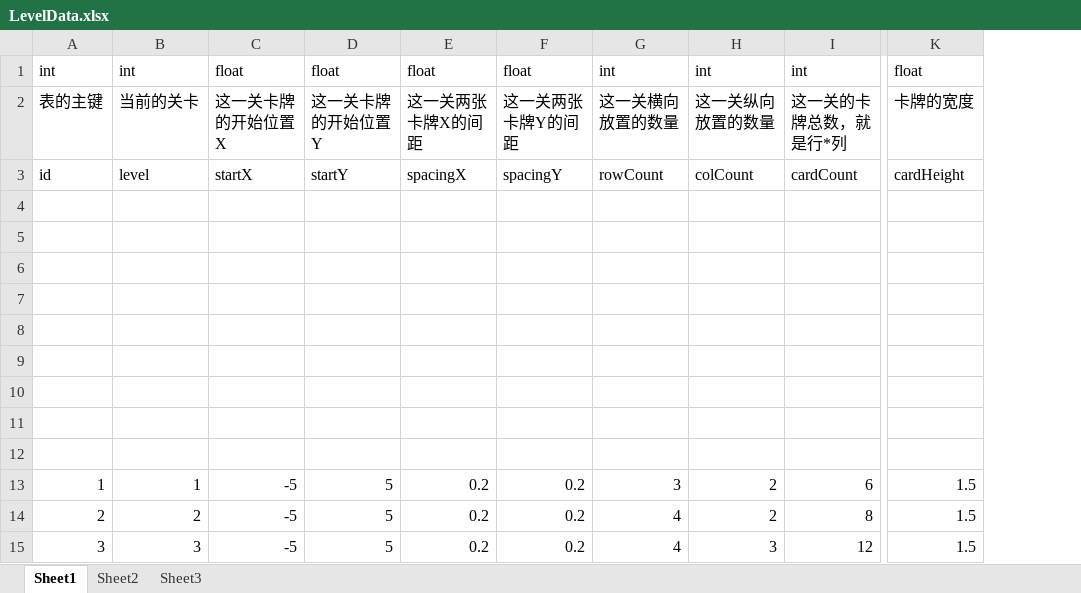
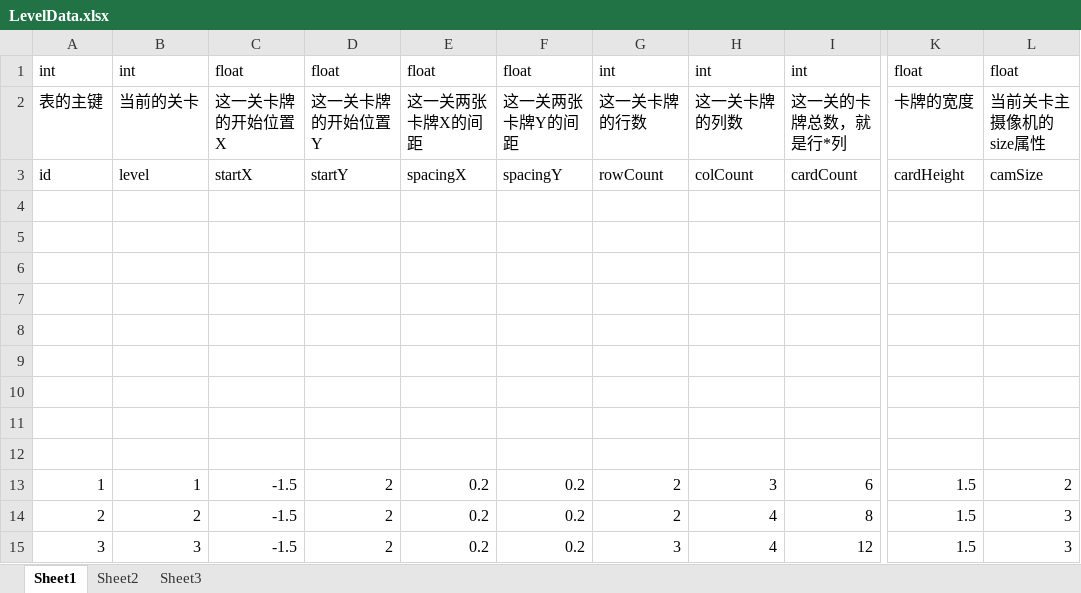
Before and after one commit to KeNanXiaoLin/UnityProject_MemoryCard, an Excel workbook: Excel/LevelData.xlsx, sheet Sheet1, drawn as a sheet; only a part is shown, gaps mark what is left out; values as stored, in another font and other column widths than the file's, no borders; the diff names each change by its address in the sheet, - before the commit and + after, or states it on an @@ line.

```diff
--- a/Excel/LevelData.xlsx (sheet Sheet1)
+++ b/Excel/LevelData.xlsx (sheet Sheet1)
+column L, rows 1-15: float | 当前关卡主摄像机的size属性 | camSize |  |  |  |  |  |  |  |  |  | 2 | 3 | 3
-G2: 这一关横向放置的数量
+G2: 这一关卡牌的行数
-H2: 这一关纵向放置的数量
+H2: 这一关卡牌的列数
-C13:C15: -5
+C13:C15: -1.5
-D13:D15: 5
+D13:D15: 2
-G13: 3
+G13: 2
-H13: 2
+H13: 3
-G14: 4
+G14: 2
-H14: 2
+H14: 4
-G15: 4
+G15: 3
-H15: 3
+H15: 4
```
Also changed, not shown: 12 other files.
